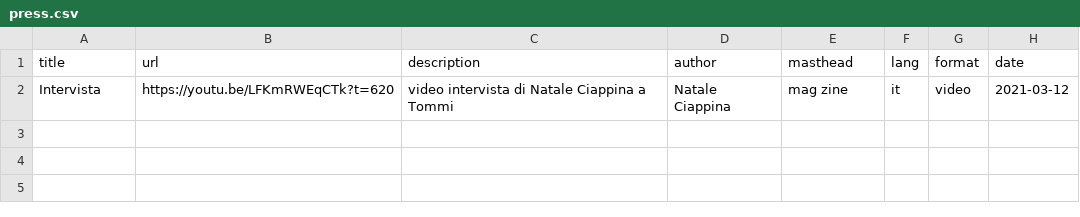
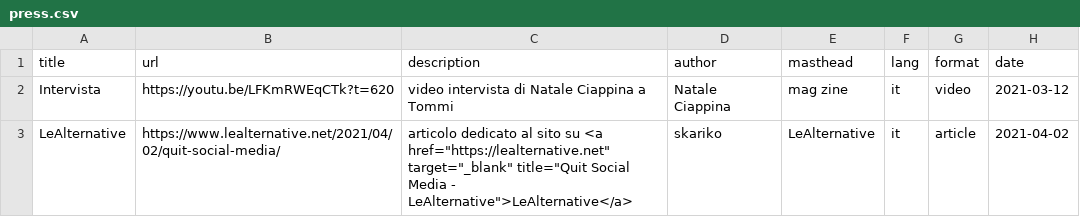
Before and after one commit to xplosionmind/quitsocialmedia.club, a CSV file: _data/press.csv, drawn as a sheet; the diff names each change by its address in the sheet, - before the commit and + after, or states it on an @@ line.

```diff
--- a/_data/press.csv
+++ b/_data/press.csv
+row 3: LeAlternative | https://www.lealternative.net/2021/04/02/quit-social-media/ | articolo dedicato al sito su <a href="https://lealternative.net" target="_blank" title="Quit Social Media - LeAlternative">LeAlternative</a> | skariko | LeAlternative | it | article | 2021-04-02
```
Also changed, not shown: 4 other files.
